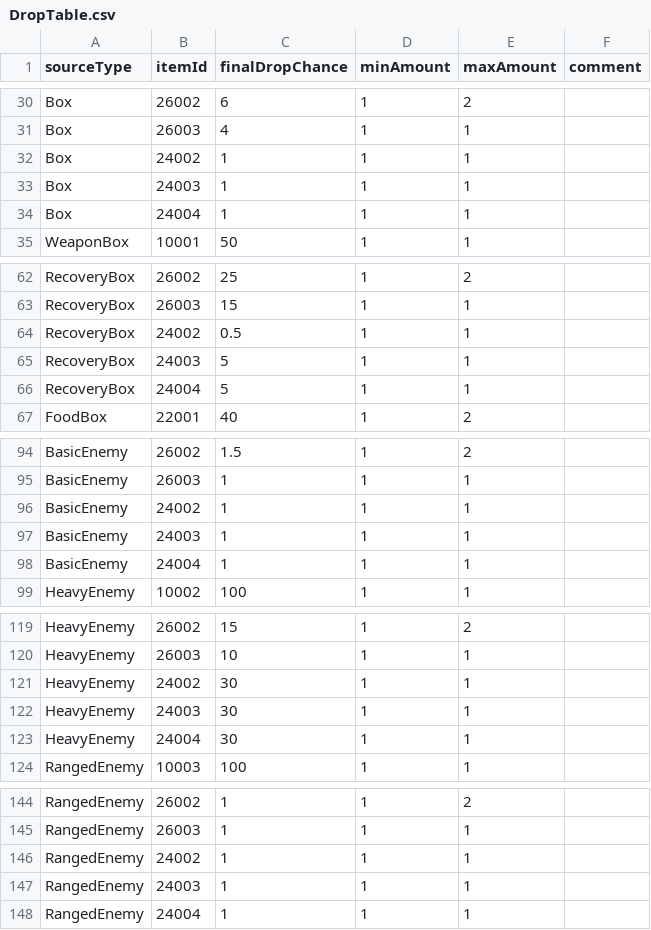
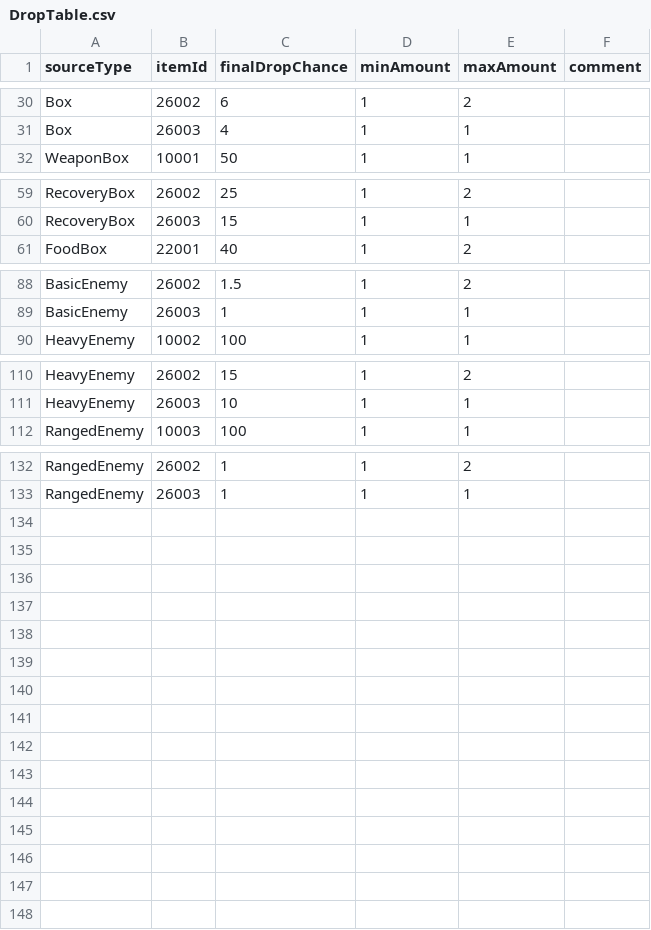
Before and after one commit to jin980809/BirkovProject, a CSV file: Assets/DataTeble/NaYeongMinCsvData/DropTable.csv, drawn as a sheet; only a part is shown, gaps mark what is left out; the diff names each change by its address in the sheet, - before the commit and + after, or states it on an @@ line.

```diff
--- a/Assets/DataTeble/NaYeongMinCsvData/DropTable.csv
+++ b/Assets/DataTeble/NaYeongMinCsvData/DropTable.csv
-row 32: Box | 24002 | 1 | 1 | 1
-row 33: Box | 24003 | 1 | 1 | 1
-row 34: Box | 24004 | 1 | 1 | 1
-row 64: RecoveryBox | 24002 | 0.5 | 1 | 1
-row 65: RecoveryBox | 24003 | 5 | 1 | 1
-row 66: RecoveryBox | 24004 | 5 | 1 | 1
-row 96: BasicEnemy | 24002 | 1 | 1 | 1
-row 97: BasicEnemy | 24003 | 1 | 1 | 1
-row 98: BasicEnemy | 24004 | 1 | 1 | 1
-row 121: HeavyEnemy | 24002 | 30 | 1 | 1
-row 122: HeavyEnemy | 24003 | 30 | 1 | 1
-row 123: HeavyEnemy | 24004 | 30 | 1 | 1
-row 146: RangedEnemy | 24002 | 1 | 1 | 1
-row 147: RangedEnemy | 24003 | 1 | 1 | 1
-row 148: RangedEnemy | 24004 | 1 | 1 | 1
```
Also changed, not shown: Assets/DataTeble/NaYeongMinCsvData/ItemData.csv, 4 other files.
